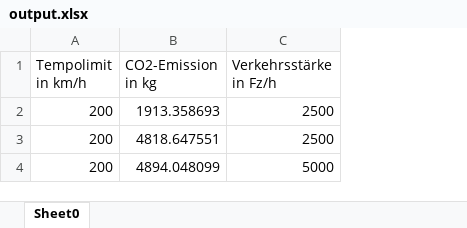
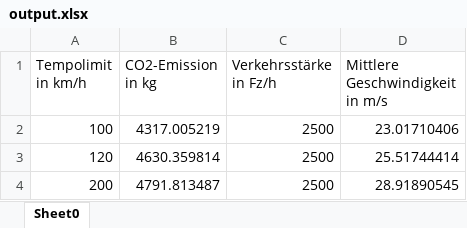
Before and after one commit to wiedma/emissim, an Excel workbook: Emissionsanalyse Verkehrssimulation/output.xlsx, sheet Sheet0, drawn as a sheet; values as stored, in another font and other column widths than the file's, no borders; removed rows and columns are numbered as before the commit, all else as after; the diff names each change by its address in the sheet, - before the commit and + after, or states it on an @@ line.

Commit message:
Verkehrsfluss-Update 2
- Bugfix: Classpath um benötigte jar aus Apache POI erweitert
- Bugfix: Geschwindigkeiten werden vom Sensor eingetragen

```diff
--- a/Emissionsanalyse Verkehrssimulation/output.xlsx (sheet Sheet0)
+++ b/Emissionsanalyse Verkehrssimulation/output.xlsx (sheet Sheet0)
+column D (Mittlere Geschwindigkeit in m/s), row 4: 28.91890545
-row 2: 200 | 1913.358693 | 2500
+row 2: 100 | 4317.005219 | 2500 | 23.01710406
+row 3: 120 | 4630.359814 | 2500 | 25.51744414
-B4 (CO2-Emission in kg): 4818.647551
+B4 (CO2-Emission in kg): 4791.813487
-row 4: 200 | 4894.048099 | 5000
```
Also changed, not shown: 3 other files.
